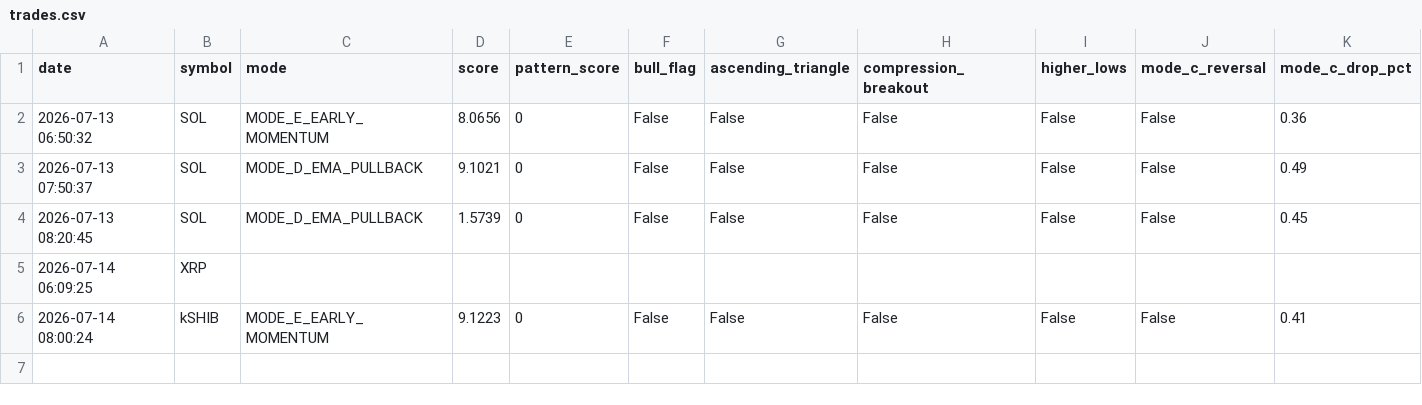
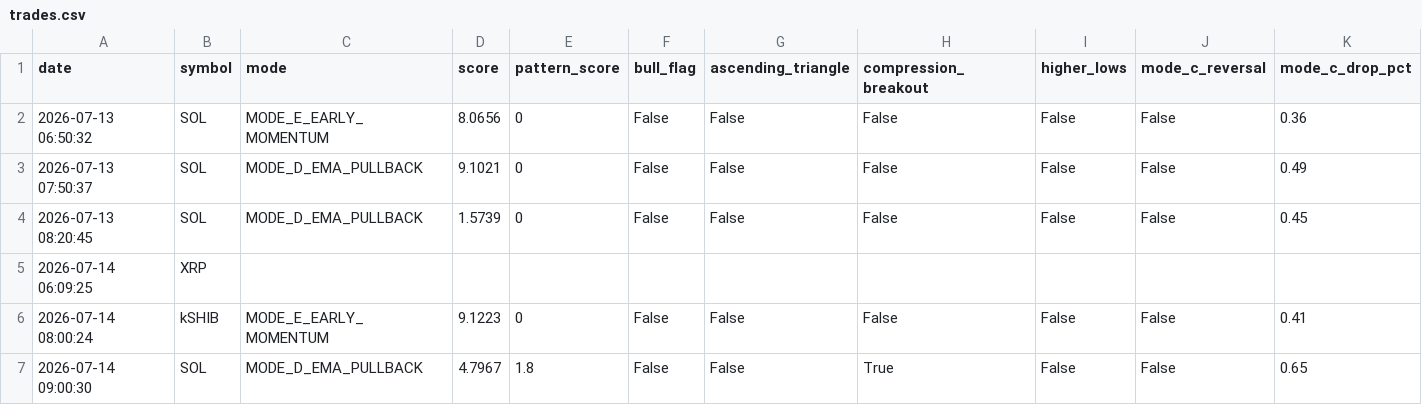
Before and after one commit to frisoo70-ux/trading-bot-data, a CSV file: bot-data/trades.csv, drawn as a sheet; only a part is shown; rows hold the shown columns only; the diff names each change by its address in the sheet, - before the commit and + after, or states it on an @@ line.

Commit message:
Bot data backup: trades.csv

```diff
--- a/bot-data/trades.csv
+++ b/bot-data/trades.csv
+row 7: 2026-07-14 09:00:30 | SOL | MODE_D_EMA_PULLBACK | 4.7967 | 1.8 | False | False | True | False | False | 0.65
```
